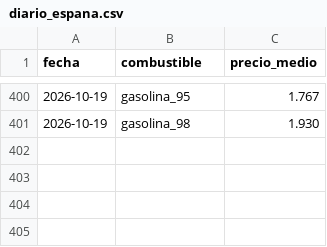
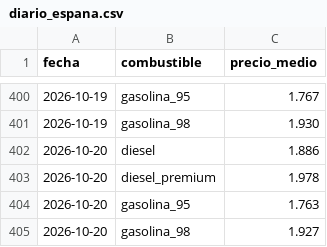
Before and after one commit to rogergongas8/repostahoy-datos, a CSV file: data/diario_espana.csv, drawn as a sheet; only a part is shown, gaps mark what is left out; the diff names each change by its address in the sheet, - before the commit and + after, or states it on an @@ line.

```diff
--- a/data/diario_espana.csv
+++ b/data/diario_espana.csv
+row 402: 2026-10-20 | diesel | 1.886
+row 403: 2026-10-20 | diesel_premium | 1.978
+row 404: 2026-10-20 | gasolina_95 | 1.763
+row 405: 2026-10-20 | gasolina_98 | 1.927
```
Also changed, not shown: data/mensual_espana.csv, 4 other files.
